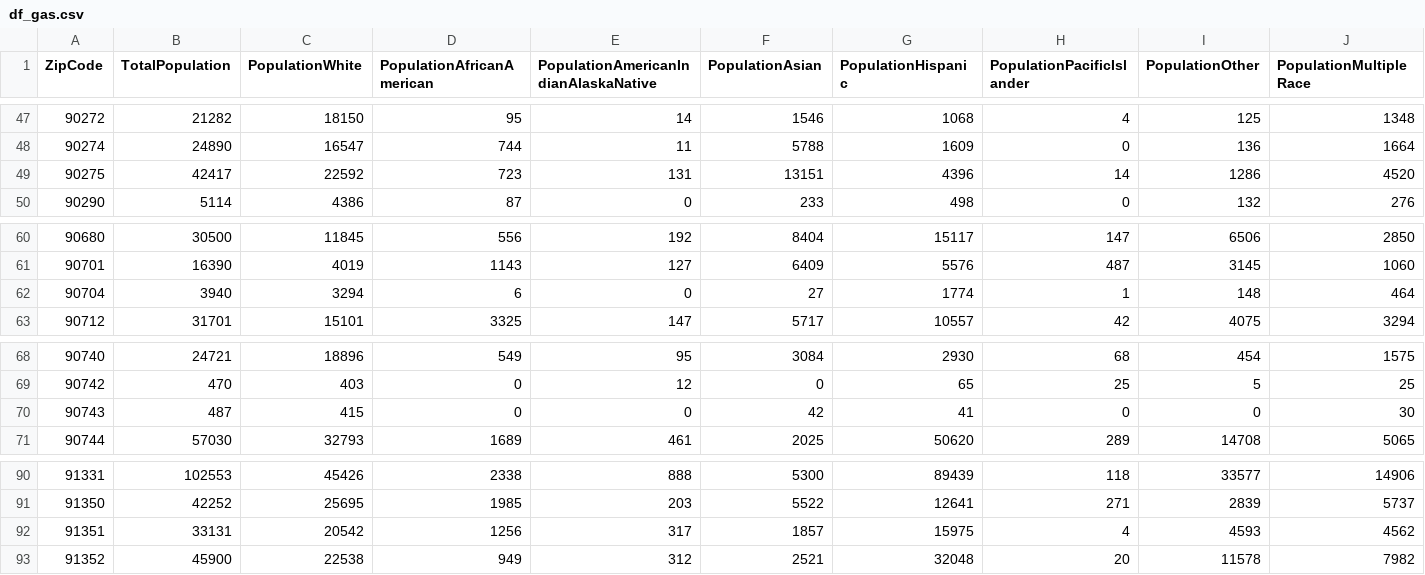
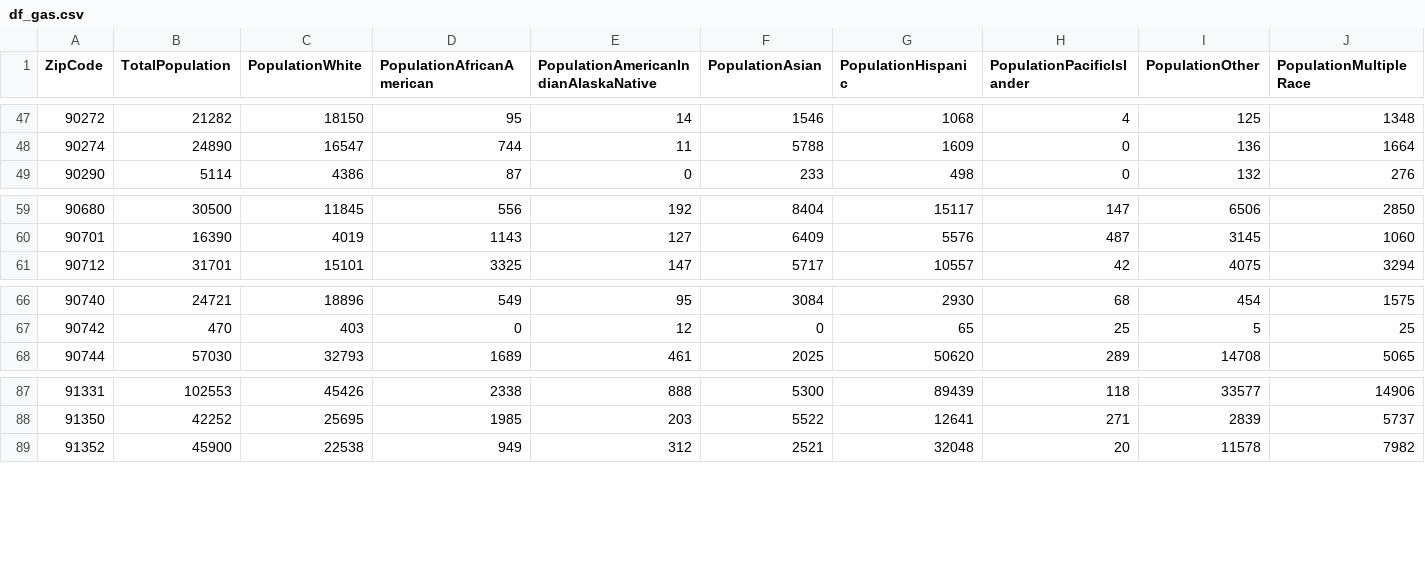
Before and after one commit to mesriram4/Datathon_2026_Heist_Git, a CSV file: df_gas.csv, drawn as a sheet; only a part is shown, gaps mark what is left out; rows hold the shown columns only; the diff names each change by its address in the sheet, - before the commit and + after, or states it on an @@ line.

Commit message:
Finalized git. Project Finished!

```diff
--- a/df_gas.csv
+++ b/df_gas.csv
-row 49: 90275 | 42417 | 22592 | 723 | 131 | 13151 | 4396 | 14 | 1286 | 4520
-row 62: 90704 | 3940 | 3294 | 6 | 0 | 27 | 1774 | 1 | 148 | 464
-row 70: 90743 | 487 | 415 | 0 | 0 | 42 | 41 | 0 | 0 | 30
-row 92: 91351 | 33131 | 20542 | 1256 | 317 | 1857 | 15975 | 4 | 4593 | 4562
```
